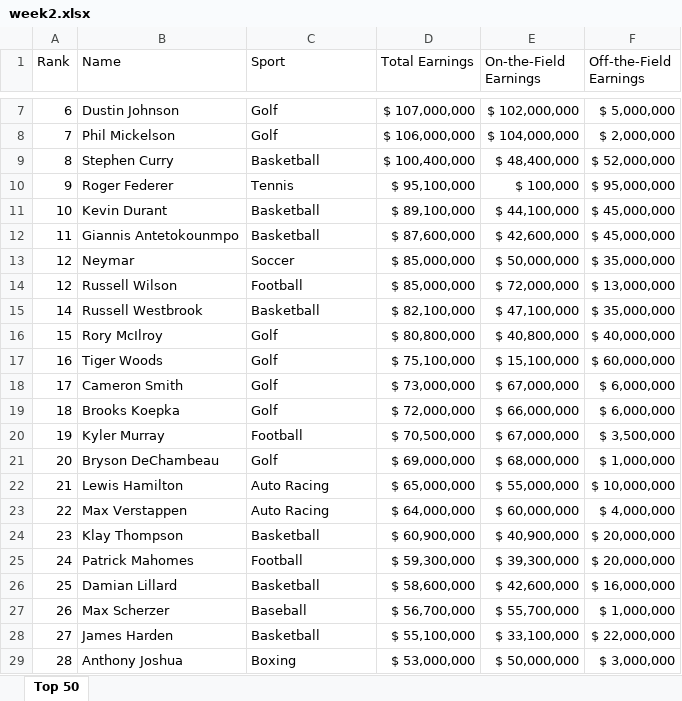
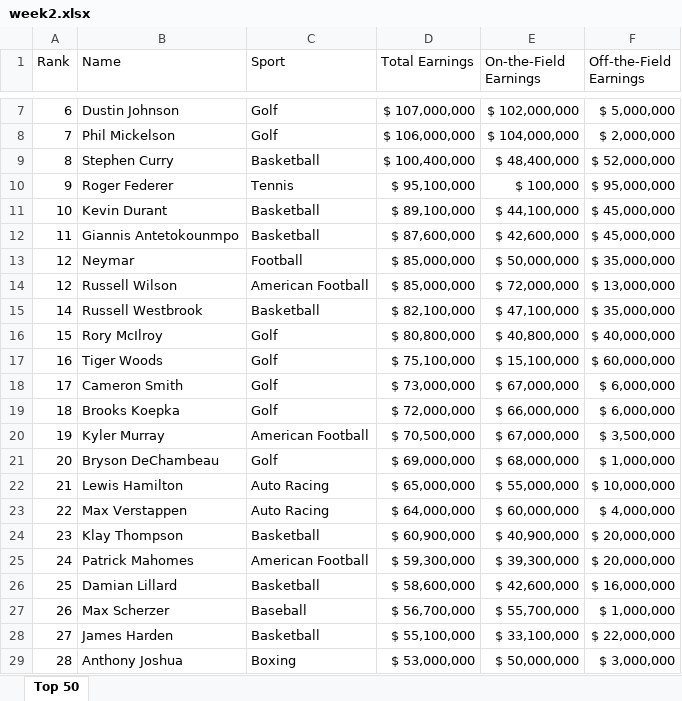
Before and after one commit to probablyvivek/Tableau, an Excel workbook: MOM2024/week2.xlsx, sheet Top 50, drawn as a sheet; only a part is shown, gaps mark what is left out; values as stored, in another font and other column widths than the file's, no borders; the diff covers the shown part only; the diff names each change by its address in the sheet, - before the commit and + after, or states it on an @@ line.

```diff
--- a/MOM2024/week2.xlsx (sheet Top 50)
+++ b/MOM2024/week2.xlsx (sheet Top 50)
-C13 (Sport): Soccer
+C13 (Sport): Football
-C14 (Sport): Football
+C14 (Sport): American Football
-C20 (Sport): Football
+C20 (Sport): American Football
-C25 (Sport): Football
+C25 (Sport): American Football
```
Also changed, not shown: 12 edited cells elsewhere in this sheet, 2 other files.
